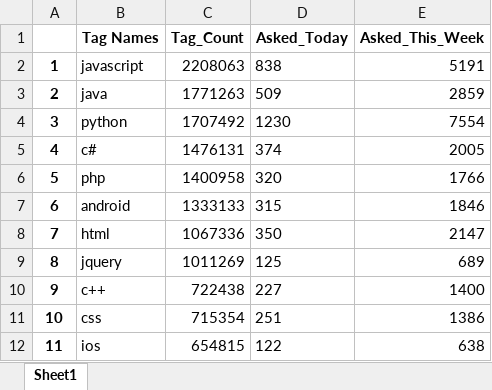
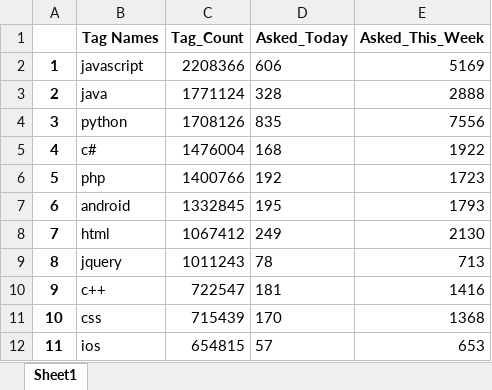
Before and after one commit to Shruti8196/Web-Scrapping-Projects, an Excel workbook: Stack_Overflow_Popular_Tags/PopularSOTags.xlsx, sheet Sheet1, drawn as a sheet; only a part is shown; values as stored, in another font and other column widths than the file's, no borders; the diff covers the shown part only; the diff names each change by its address in the sheet, - before the commit and + after, or states it on an @@ line.

```diff
--- a/Stack_Overflow_Popular_Tags/PopularSOTags.xlsx (sheet Sheet1)
+++ b/Stack_Overflow_Popular_Tags/PopularSOTags.xlsx (sheet Sheet1)
-C2 (Tag_Count): 2208063
+C2 (Tag_Count): 2208366
-D2 (Asked_Today): 838
+D2 (Asked_Today): 606
-E2 (Asked_This_Week): 5191
+E2 (Asked_This_Week): 5169
-C3 (Tag_Count): 1771263
+C3 (Tag_Count): 1771124
-D3 (Asked_Today): 509
+D3 (Asked_Today): 328
-E3 (Asked_This_Week): 2859
+E3 (Asked_This_Week): 2888
-C4 (Tag_Count): 1707492
+C4 (Tag_Count): 1708126
-D4 (Asked_Today): 1230
+D4 (Asked_Today): 835
-E4 (Asked_This_Week): 7554
+E4 (Asked_This_Week): 7556
-C5 (Tag_Count): 1476131
+C5 (Tag_Count): 1476004
-D5 (Asked_Today): 374
+D5 (Asked_Today): 168
-E5 (Asked_This_Week): 2005
+E5 (Asked_This_Week): 1922
-C6 (Tag_Count): 1400958
+C6 (Tag_Count): 1400766
-D6 (Asked_Today): 320
+D6 (Asked_Today): 192
-E6 (Asked_This_Week): 1766
+E6 (Asked_This_Week): 1723
-C7 (Tag_Count): 1333133
+C7 (Tag_Count): 1332845
-D7 (Asked_Today): 315
+D7 (Asked_Today): 195
-E7 (Asked_This_Week): 1846
+E7 (Asked_This_Week): 1793
-C8 (Tag_Count): 1067336
+C8 (Tag_Count): 1067412
-D8 (Asked_Today): 350
+D8 (Asked_Today): 249
-E8 (Asked_This_Week): 2147
+E8 (Asked_This_Week): 2130
-C9 (Tag_Count): 1011269
+C9 (Tag_Count): 1011243
-D9 (Asked_Today): 125
+D9 (Asked_Today): 78
-E9 (Asked_This_Week): 689
+E9 (Asked_This_Week): 713
-C10 (Tag_Count): 722438
+C10 (Tag_Count): 722547
-D10 (Asked_Today): 227
+D10 (Asked_Today): 181
-E10 (Asked_This_Week): 1400
+E10 (Asked_This_Week): 1416
-C11 (Tag_Count): 715354
+C11 (Tag_Count): 715439
-D11 (Asked_Today): 251
+D11 (Asked_Today): 170
-E11 (Asked_This_Week): 1386
+E11 (Asked_This_Week): 1368
-D12 (Asked_Today): 122
+D12 (Asked_Today): 57
-E12 (Asked_This_Week): 638
+E12 (Asked_This_Week): 653
```
Also changed, not shown: 75 edited cells elsewhere in this sheet, Top_50_Amazon_Best_Sellers_in_Books/Top_50_BestSellers.xlsx.
